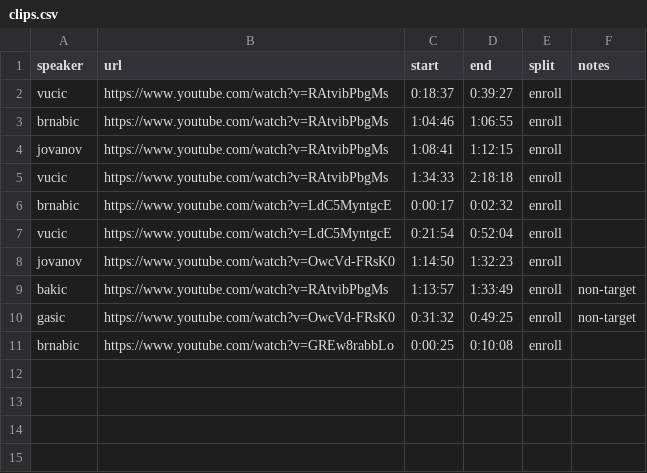
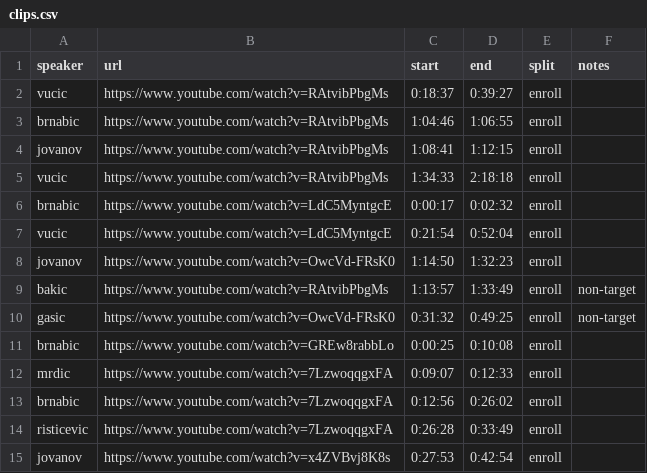
Before and after one commit to mmilunovic/ti-da-cutis, a CSV file: data/clips.csv, drawn as a sheet; the diff names each change by its address in the sheet, - before the commit and + after, or states it on an @@ line.

```diff
--- a/data/clips.csv
+++ b/data/clips.csv
+row 12: mrdic | https://www.youtube.com/watch?v=7LzwoqqgxFA | 0:09:07 | 0:12:33 | enroll
+row 13: brnabic | https://www.youtube.com/watch?v=7LzwoqqgxFA | 0:12:56 | 0:26:02 | enroll
+row 14: risticevic | https://www.youtube.com/watch?v=7LzwoqqgxFA | 0:26:28 | 0:33:49 | enroll
+row 15: jovanov | https://www.youtube.com/watch?v=x4ZVBvj8K8s | 0:27:53 | 0:42:54 | enroll
```
Also changed, not shown: 15 other files.
